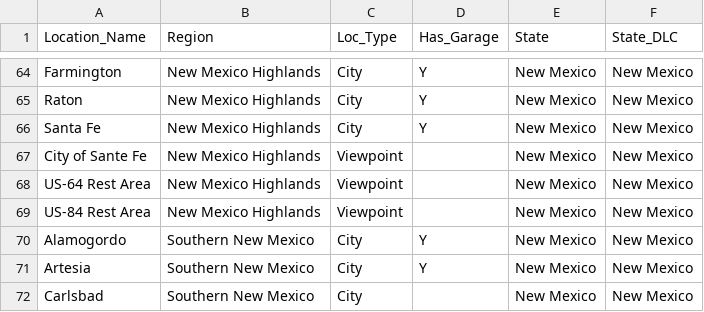
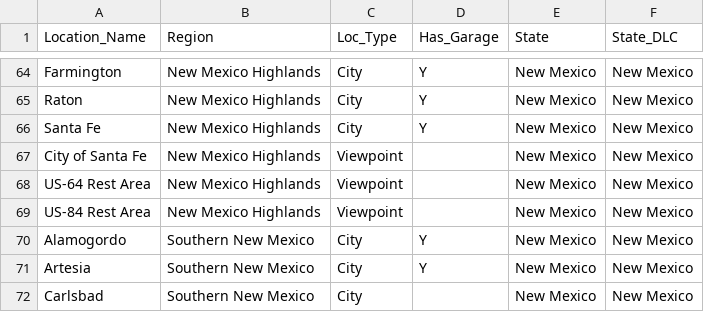
Before and after one commit to HarmonicSeries100/ATS_Archipelago_Manual, a CSV file: resources/ats_manual_location_data.csv, drawn as a sheet; only a part is shown, gaps mark what is left out.

Commit message:
Fixed typo in "Santa Fe"

```diff
--- a/resources/ats_manual_location_data.csv
+++ b/resources/ats_manual_location_data.csv
@@ -66,3 +66,3 @@ Raton,New Mexico Highlands,City,Y,New Mexico,New Mexico
 Santa Fe,New Mexico Highlands,City,Y,New Mexico,New Mexico
-City of Sante Fe,New Mexico Highlands,Viewpoint,,New Mexico,New Mexico
+City of Santa Fe,New Mexico Highlands,Viewpoint,,New Mexico,New Mexico
 US-64 Rest Area,New Mexico Highlands,Viewpoint,,New Mexico,New Mexico
```
Also changed, not shown: 1 other file.
